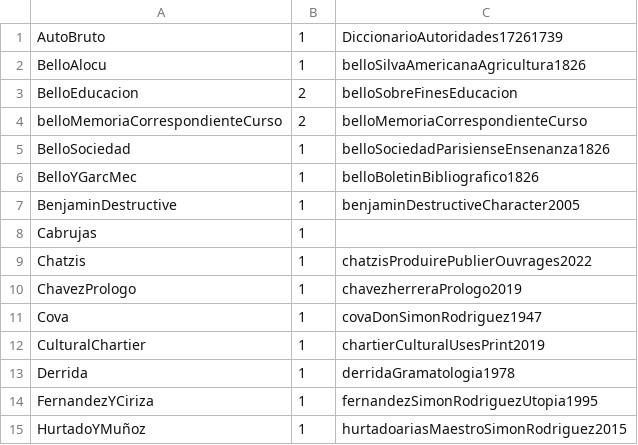
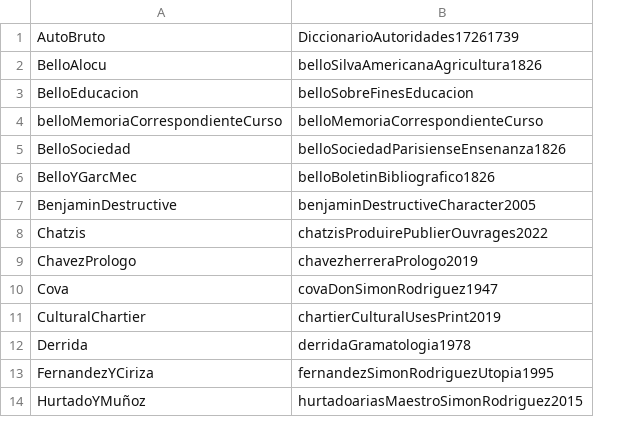
Before and after one commit to febr3s/tesis, a CSV file: render/ch-2/list-quotes.csv, drawn as a sheet; only a part is shown; the diff names each change by its address in the sheet, - before the commit and + after, or states it on an @@ line.

```diff
--- a/render/ch-2/list-quotes.csv
+++ b/render/ch-2/list-quotes.csv
-column B, rows 1-7: 1 | 1 | 2 | 2 | 1 | 1 | 1; rows 9-15: all 1
-row 8: Cabrujas | 1
```
Also changed, not shown: 27 other files.
